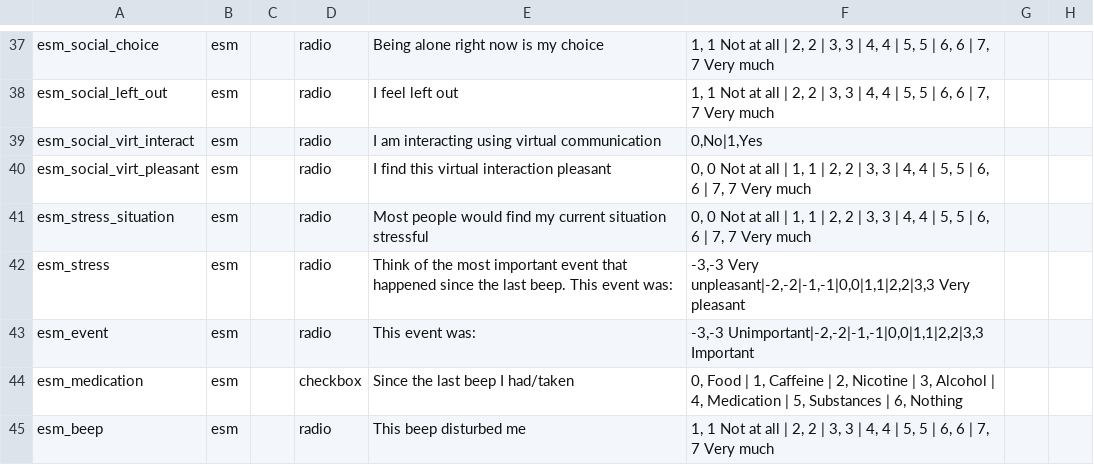
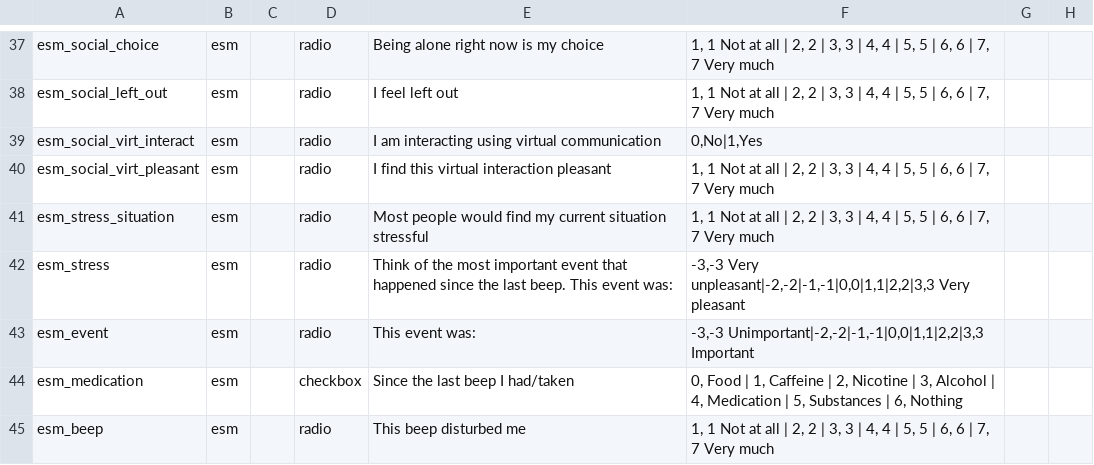
Before and after one commit to RADAR-base/RADAR-REDCap-aRMT-Definitions, a CSV file: REDCap-DDs/RADARaRMTEnglish_DataDictionary.csv, drawn as a sheet; only a part is shown, gaps mark what is left out; the diff names each change by its address in the sheet, - before the commit and + after, or states it on an @@ line.

```diff
--- a/REDCap-DDs/RADARaRMTEnglish_DataDictionary.csv
+++ b/REDCap-DDs/RADARaRMTEnglish_DataDictionary.csv
-F40:F41: 0, 0 Not at all | 1, 1 | 2,…
+F40:F41: 1, 1 Not at all | 2,…
```
Also changed, not shown: REDCap-DDs/RADARaRMTDanish_DataDictionary.csv, REDCap-DDs/RADARaRMTDutch_DataDictionary.csv, 3 other files.
